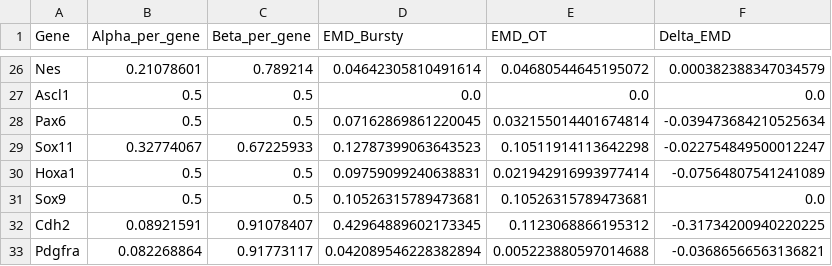
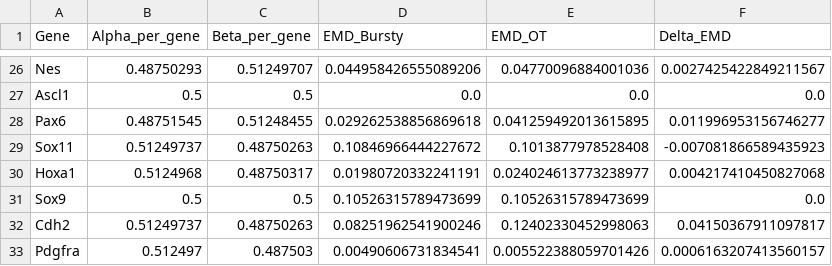
Before and after one commit to eliasventre/interpolation_bursty, a CSV file: outputs/results_6_12_24.csv, drawn as a sheet; only a part is shown, gaps mark what is left out; the diff covers the shown part only; the diff names each change by its address in the sheet, - before the commit and + after, or states it on an @@ line.

```diff
--- a/outputs/results_6_12_24.csv
+++ b/outputs/results_6_12_24.csv
-B26 (Alpha_per_gene): 0.21078601
+B26 (Alpha_per_gene): 0.48750293
-C26 (Beta_per_gene): 0.789214
+C26 (Beta_per_gene): 0.51249707
-D26 (EMD_Bursty): 0.04642305810491614
+D26 (EMD_Bursty): 0.044958426555089206
-E26 (EMD_OT): 0.04680544645195072
+E26 (EMD_OT): 0.04770096884001036
-F26 (Delta_EMD): 0.000382388347034579
+F26 (Delta_EMD): 0.0027425422849211567
-B28 (Alpha_per_gene): 0.5
+B28 (Alpha_per_gene): 0.48751545
-C28 (Beta_per_gene): 0.5
+C28 (Beta_per_gene): 0.51248455
-D28 (EMD_Bursty): 0.07162869861220045
+D28 (EMD_Bursty): 0.029262538856869618
-E28 (EMD_OT): 0.032155014401674814
+E28 (EMD_OT): 0.041259492013615895
-F28 (Delta_EMD): -0.039473684210525634
+F28 (Delta_EMD): 0.011996953156746277
-B29 (Alpha_per_gene): 0.32774067
+B29 (Alpha_per_gene): 0.51249737
-C29 (Beta_per_gene): 0.67225933
+C29 (Beta_per_gene): 0.48750263
-D29 (EMD_Bursty): 0.12787399063643523
+D29 (EMD_Bursty): 0.10846966444227672
-E29 (EMD_OT): 0.10511914113642298
+E29 (EMD_OT): 0.1013877978528408
-F29 (Delta_EMD): -0.022754849500012247
+F29 (Delta_EMD): -0.007081866589435923
-B30 (Alpha_per_gene): 0.5
+B30 (Alpha_per_gene): 0.5124968
-C30 (Beta_per_gene): 0.5
+C30 (Beta_per_gene): 0.48750317
-D30 (EMD_Bursty): 0.09759099240638831
+D30 (EMD_Bursty): 0.01980720332241191
-E30 (EMD_OT): 0.021942916993977414
+E30 (EMD_OT): 0.024024613773238977
-F30 (Delta_EMD): -0.07564807541241089
+F30 (Delta_EMD): 0.004217410450827068
-D31 (EMD_Bursty): 0.10526315789473681
+D31 (EMD_Bursty): 0.10526315789473699
-E31 (EMD_OT): 0.10526315789473681
+E31 (EMD_OT): 0.10526315789473699
-B32 (Alpha_per_gene): 0.08921591
+B32 (Alpha_per_gene): 0.51249737
-C32 (Beta_per_gene): 0.91078407
+C32 (Beta_per_gene): 0.48750263
-D32 (EMD_Bursty): 0.42964889602173345
+D32 (EMD_Bursty): 0.08251962541900246
-E32 (EMD_OT): 0.1123068866195312
+E32 (EMD_OT): 0.12402330452998063
-F32 (Delta_EMD): -0.31734200940220225
+F32 (Delta_EMD): 0.04150367911097817
-B33 (Alpha_per_gene): 0.082268864
+B33 (Alpha_per_gene): 0.512497
-C33 (Beta_per_gene): 0.91773117
+C33 (Beta_per_gene): 0.487503
-D33 (EMD_Bursty): 0.042089546228382894
+D33 (EMD_Bursty): 0.00490606731834541
-E33 (EMD_OT): 0.005223880597014688
+E33 (EMD_OT): 0.005522388059701426
-F33 (Delta_EMD): -0.03686566563136821
+F33 (Delta_EMD): 0.0006163207413560157
```
Also changed, not shown: 160 edited cells elsewhere in this file, outputs/global_statistics.csv, outputs/results_0_6_12.csv, 27 other files.
